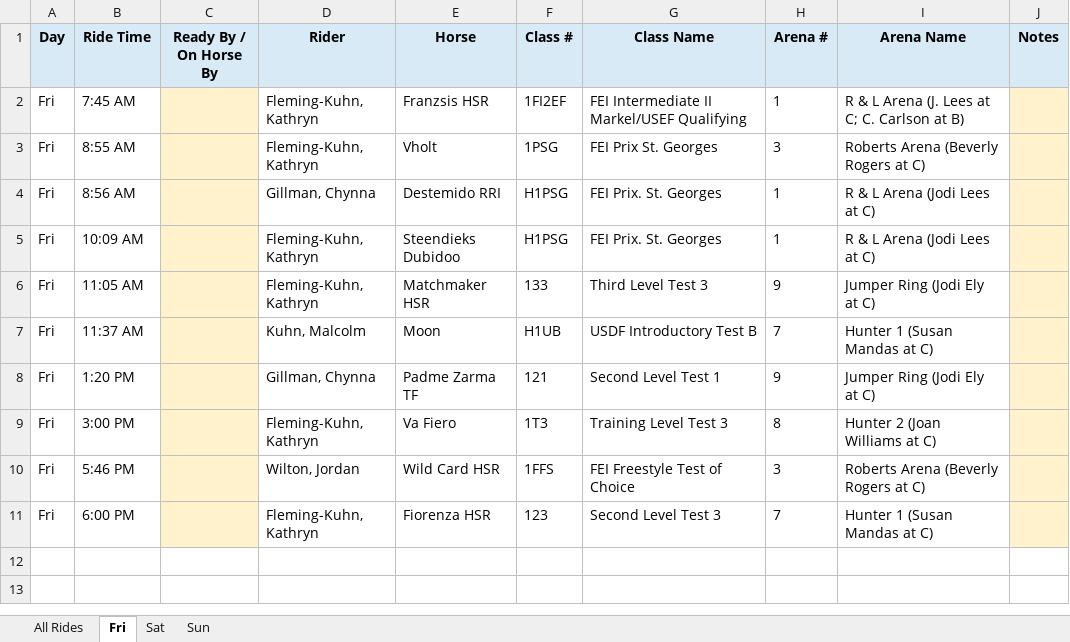
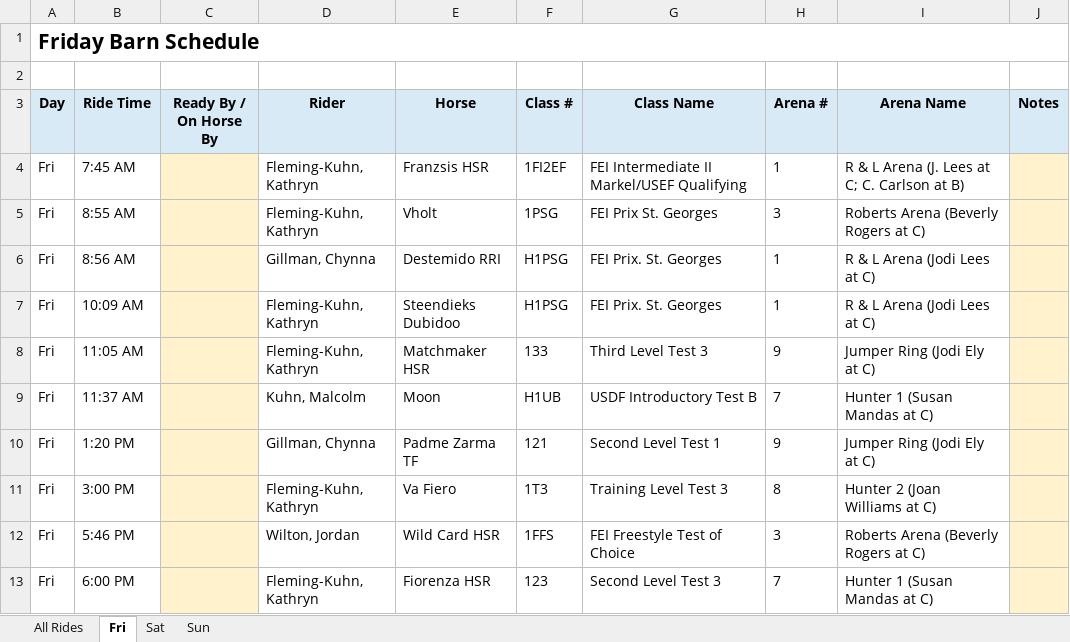
Before and after one commit to bwilton87/show-schedule-builder, an Excel workbook: output/barn_schedule.xlsx, sheet Fri, drawn as a sheet; values as stored, in another font and other column widths than the file's, no borders; the diff names each change by its address in the sheet, - before the commit and + after, or states it on an @@ line.

```diff
--- a/output/barn_schedule.xlsx (sheet Fri)
+++ b/output/barn_schedule.xlsx (sheet Fri)
+row 1: Friday Barn Schedule
+row 2: (empty)
```
Also changed, not shown: sheet Sun, sheet Sat, sheet All Rides, 1 other file.
